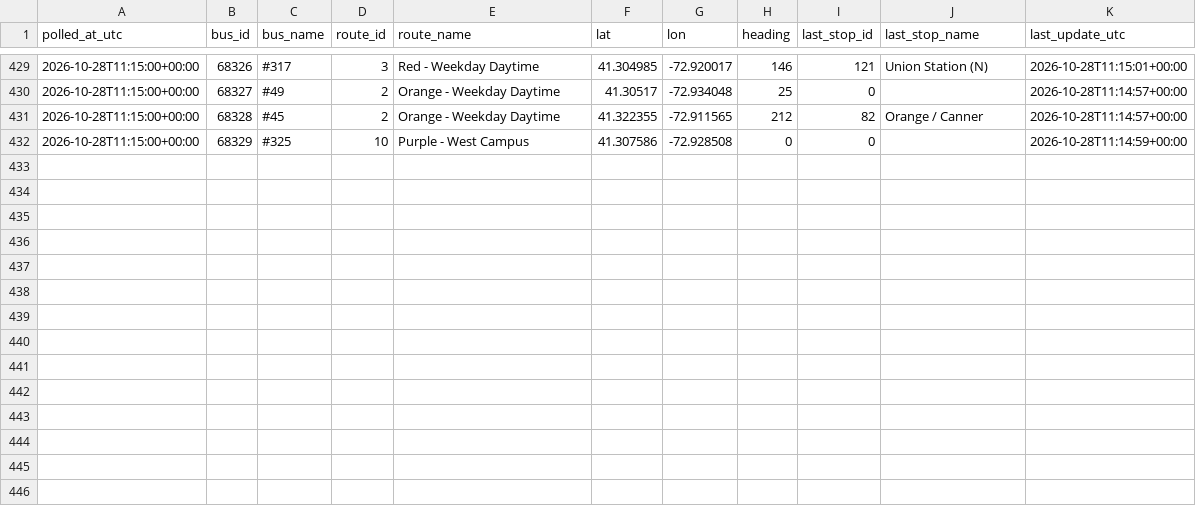
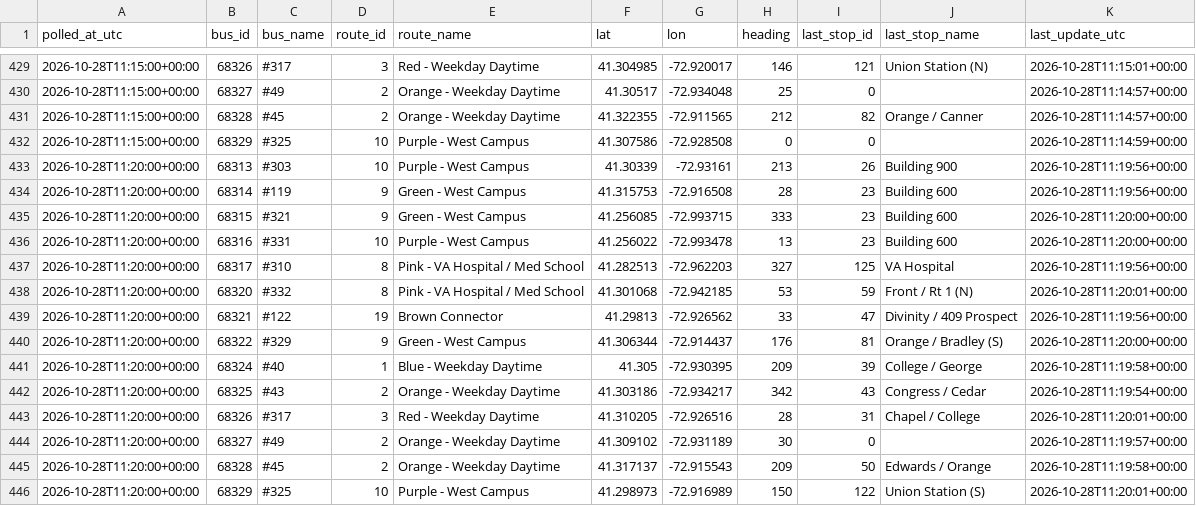
Before and after one commit to vchen017/downtowner-recorder, a CSV file: data/2026-10-28/buses.csv, drawn as a sheet; only a part is shown, gaps mark what is left out.

```diff
--- a/data/2026-10-28/buses.csv
+++ b/data/2026-10-28/buses.csv
@@ -432 +432,15 @@ polled_at_utc,bus_id,bus_name,route_id,route_name,lat,lon,heading,last_stop_id,l
 2026-10-28T11:15:00+00:00,68329,#325,10,Purple - West Campus,41.307586,-72.928508,0,0,,2026-10-28T11:14:59+00:00
+2026-10-28T11:20:00+00:00,68313,#303,10,Purple - West Campus,41.30339,-72.93161,213,26,Building 900,2026-10-28T11:19:56+00:00
+2026-10-28T11:20:00+00:00,68314,#119,9,Green - West Campus,41.315753,-72.916508,28,23,Building 600,2026-10-28T11:19:56+00:00
+2026-10-28T11:20:00+00:00,68315,#321,9,Green - West Campus,41.256085,-72.993715,333,23,Building 600,2026-10-28T11:20:00+00:00
+2026-10-28T11:20:00+00:00,68316,#331,10,Purple - West Campus,41.256022,-72.993478,13,23,Building 600,2026-10-28T11:20:00+00:00
+2026-10-28T11:20:00+00:00,68317,#310,8,Pink - VA Hospital / Med School,41.282513,-72.962203,327,125,VA Hospital,2026-10-28T11:19:56+00:00
+2026-10-28T11:20:00+00:00,68320,#332,8,Pink - VA Hospital / Med School,41.301068,-72.942185,53,59,Front / Rt 1 (N),2026-10-28T11:20:01+00:00
+2026-10-28T11:20:00+00:00,68321,#122,19,Brown Connector,41.29813,-72.926562,33,47,Divinity / 409 Prospect,2026-10-28T11:19:56+00:00
+2026-10-28T11:20:00+00:00,68322,#329,9,Green - West Campus,41.306344,-72.914437,176,81,Orange / Bradley (S),2026-10-28T11:20:00+00:00
+2026-10-28T11:20:00+00:00,68324,#40,1,Blue - Weekday Daytime,41.305,-72.930395,209,39,College / George,2026-10-28T11:19:58+00:00
+2026-10-28T11:20:00+00:00,68325,#43,2,Orange - Weekday Daytime,41.303186,-72.934217,342,43,Congress / Cedar,2026-10-28T11:19:54+00:00
+2026-10-28T11:20:00+00:00,68326,#317,3,Red - Weekday Daytime,41.310205,-72.926516,28,31,Chapel / College,2026-10-28T11:20:01+00:00
+2026-10-28T11:20:00+00:00,68327,#49,2,Orange - Weekday Daytime,41.309102,-72.931189,30,0,,2026-10-28T11:19:57+00:00
+2026-10-28T11:20:00+00:00,68328,#45,2,Orange - Weekday Daytime,41.317137,-72.915543,209,50,Edwards / Orange,2026-10-28T11:19:58+00:00
+2026-10-28T11:20:00+00:00,68329,#325,10,Purple - West Campus,41.298973,-72.916989,150,122,Union Station (S),2026-10-28T11:20:01+00:00
```
Also changed, not shown: data/2026-10-28/announcements.csv, data/2026-10-28/route_status.csv, 1 other file.
